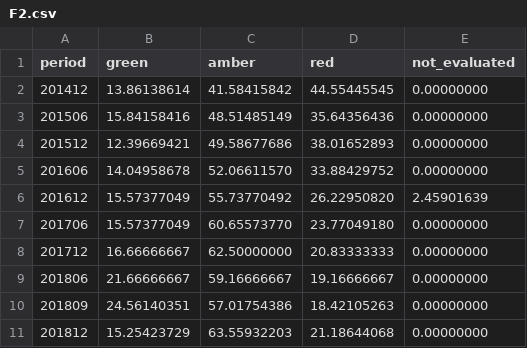
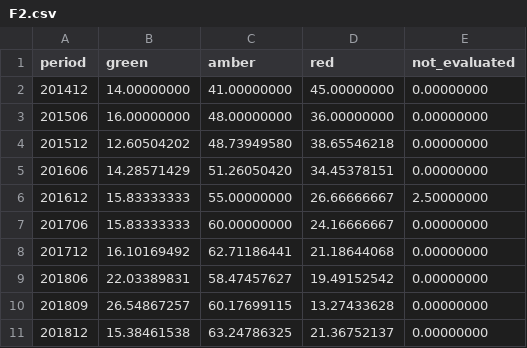
Before and after one commit to BankRisk-AI/back_data_analyze, a CSV file: docs/figures/F2.csv, drawn as a sheet; only a part is shown; the diff covers the shown part only.

```diff
--- a/docs/figures/F2.csv
+++ b/docs/figures/F2.csv
@@ -1,11 +1,11 @@
 period,green,amber,red,not_evaluated
-201412,13.86138614,41.58415842,44.55445545,0.00000000
-201506,15.84158416,48.51485149,35.64356436,0.00000000
-201512,12.39669421,49.58677686,38.01652893,0.00000000
-201606,14.04958678,52.06611570,33.88429752,0.00000000
-201612,15.57377049,55.73770492,26.22950820,2.45901639
-201706,15.57377049,60.65573770,23.77049180,0.00000000
-201712,16.66666667,62.50000000,20.83333333,0.00000000
-201806,21.66666667,59.16666667,19.16666667,0.00000000
-201809,24.56140351,57.01754386,18.42105263,0.00000000
-201812,15.25423729,63.55932203,21.18644068,0.00000000
+201412,14.00000000,41.00000000,45.00000000,0.00000000
+201506,16.00000000,48.00000000,36.00000000,0.00000000
+201512,12.60504202,48.73949580,38.65546218,0.00000000
+201606,14.28571429,51.26050420,34.45378151,0.00000000
+201612,15.83333333,55.00000000,26.66666667,2.50000000
+201706,15.83333333,60.00000000,24.16666667,0.00000000
+201712,16.10169492,62.71186441,21.18644068,0.00000000
+201806,22.03389831,58.47457627,19.49152542,0.00000000
+201809,26.54867257,60.17699115,13.27433628,0.00000000
+201812,15.38461538,63.24786325,21.36752137,0.00000000
```
Also changed, not shown: 78 edited cells elsewhere in this file, docs/figures/F1.csv, 33 other files.
